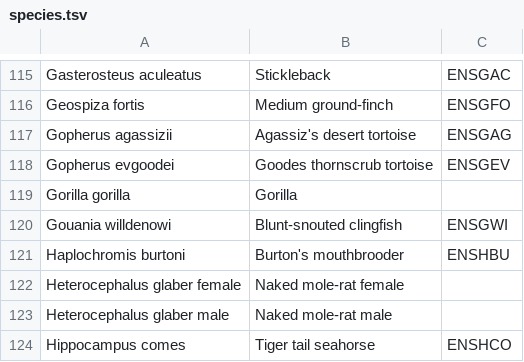
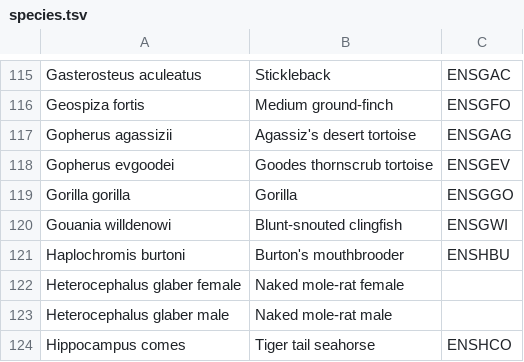
Before and after one commit to cogent3/EnsemblLite, a TSV file: src/ensembl_lite/data/species.tsv, drawn as a sheet; only a part is shown, gaps mark what is left out.

Commit message:
MAINT: fix code for extracting species from stableid

```diff
--- a/src/ensembl_lite/data/species.tsv
+++ b/src/ensembl_lite/data/species.tsv
@@ -118,3 +118,3 @@ Gopherus agassizii	Agassiz's desert tortoise	ENSGAG
 Gopherus evgoodei	Goodes thornscrub tortoise	ENSGEV
-Gorilla gorilla	Gorilla	
+Gorilla gorilla	Gorilla	ENSGGO
 Gouania willdenowi	Blunt-snouted clingfish	ENSGWI
```
Also changed, not shown: 2 other files.
